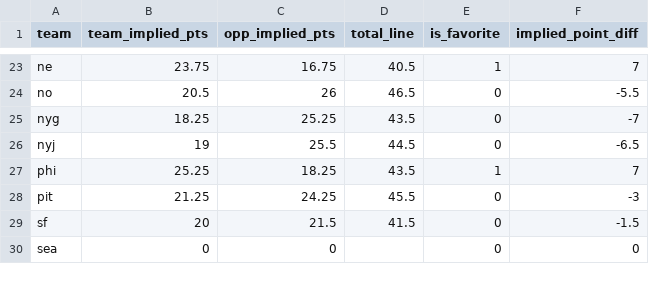
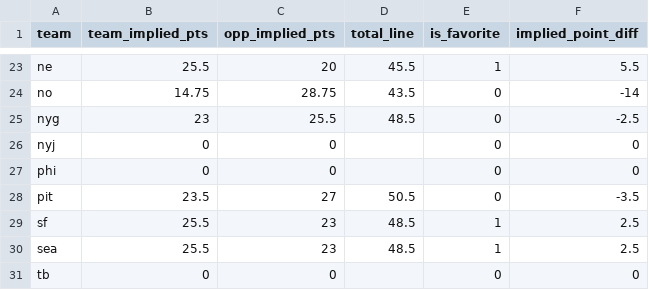
Before and after one commit to robert-stennett23/vs_created_data, a CSV file: current_wk_odds.csv, drawn as a sheet; only a part is shown, gaps mark what is left out; addresses are those after the commit; the diff covers the shown part only; the diff names each change by its address in the sheet, - before the commit and + after, or states it on an @@ line.

```diff
--- a/current_wk_odds.csv
+++ b/current_wk_odds.csv
-B23 (team_implied_pts): 23.75
+B23 (team_implied_pts): 25.5
-C23 (opp_implied_pts): 16.75
+C23 (opp_implied_pts): 20
-D23 (total_line): 40.5
+D23 (total_line): 45.5
-F23 (implied_point_diff): 7
+F23 (implied_point_diff): 5.5
-B24 (team_implied_pts): 20.5
+B24 (team_implied_pts): 14.75
-C24 (opp_implied_pts): 26
+C24 (opp_implied_pts): 28.75
-D24 (total_line): 46.5
+D24 (total_line): 43.5
-F24 (implied_point_diff): -5.5
+F24 (implied_point_diff): -14
-B25 (team_implied_pts): 18.25
+B25 (team_implied_pts): 23
-C25 (opp_implied_pts): 25.25
+C25 (opp_implied_pts): 25.5
-D25 (total_line): 43.5
+D25 (total_line): 48.5
-F25 (implied_point_diff): -7
+F25 (implied_point_diff): -2.5
-B26 (team_implied_pts): 19
+B26 (team_implied_pts): 0
-C26 (opp_implied_pts): 25.5
+C26 (opp_implied_pts): 0
-D26 (total_line): 44.5
+D26 (total_line): (empty)
-F26 (implied_point_diff): -6.5
+F26 (implied_point_diff): 0
-B27 (team_implied_pts): 25.25
+B27 (team_implied_pts): 0
-C27 (opp_implied_pts): 18.25
+C27 (opp_implied_pts): 0
-D27 (total_line): 43.5
+D27 (total_line): (empty)
-E27 (is_favorite): 1
+E27 (is_favorite): 0
-F27 (implied_point_diff): 7
+F27 (implied_point_diff): 0
-B28 (team_implied_pts): 21.25
+B28 (team_implied_pts): 23.5
-C28 (opp_implied_pts): 24.25
+C28 (opp_implied_pts): 27
-D28 (total_line): 45.5
+D28 (total_line): 50.5
-F28 (implied_point_diff): -3
+F28 (implied_point_diff): -3.5
-B29 (team_implied_pts): 20
+B29 (team_implied_pts): 25.5
-C29 (opp_implied_pts): 21.5
+C29 (opp_implied_pts): 23
-D29 (total_line): 41.5
+D29 (total_line): 48.5
-E29 (is_favorite): 0
+E29 (is_favorite): 1
-F29 (implied_point_diff): -1.5
+F29 (implied_point_diff): 2.5
+row 30: sea | 25.5 | 23 | 48.5 | 1 | 2.5
-A31 (team): sea
+A31 (team): tb
```
Also changed, not shown: 1 removed row and 99 edited cells elsewhere in this file, block_scheme.csv, defense_alignment.csv.
